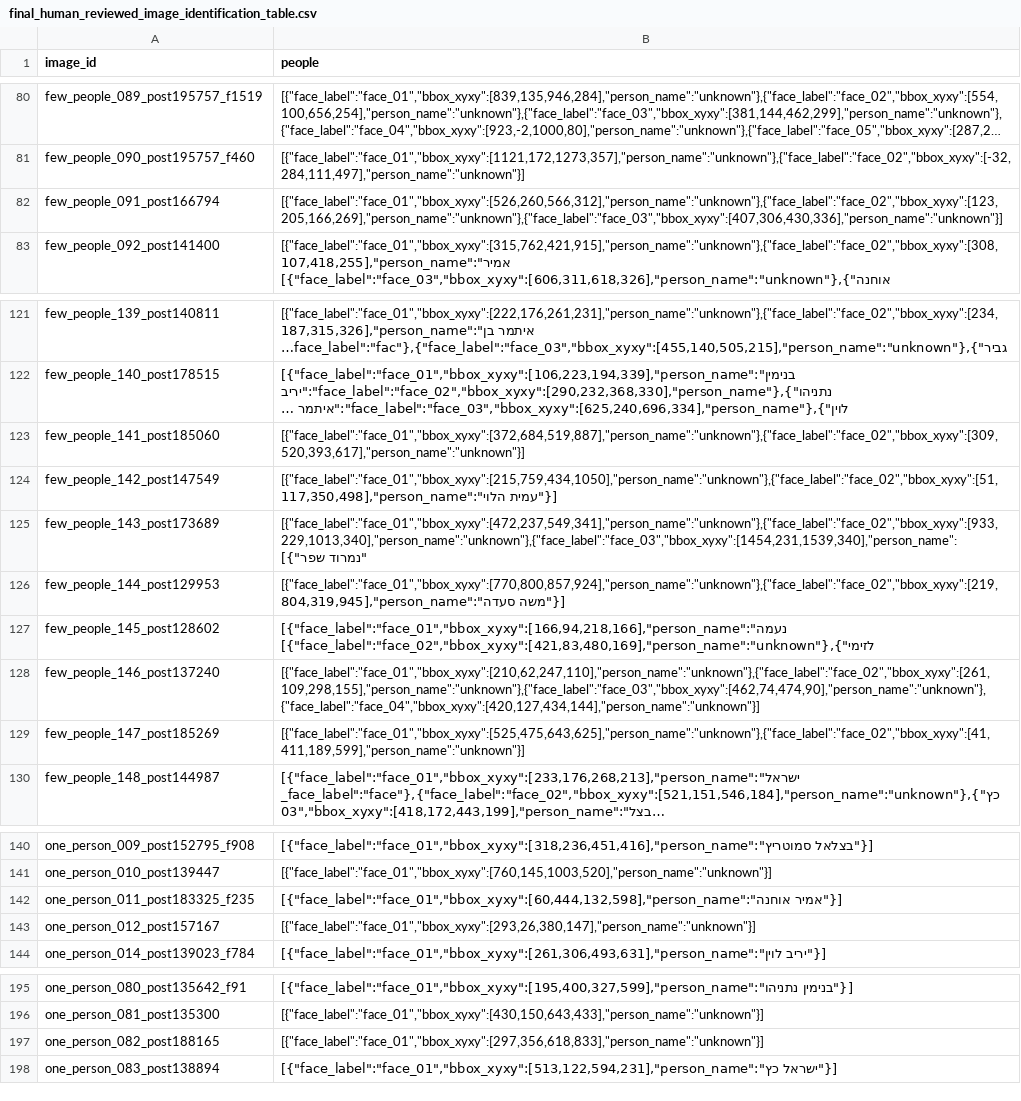
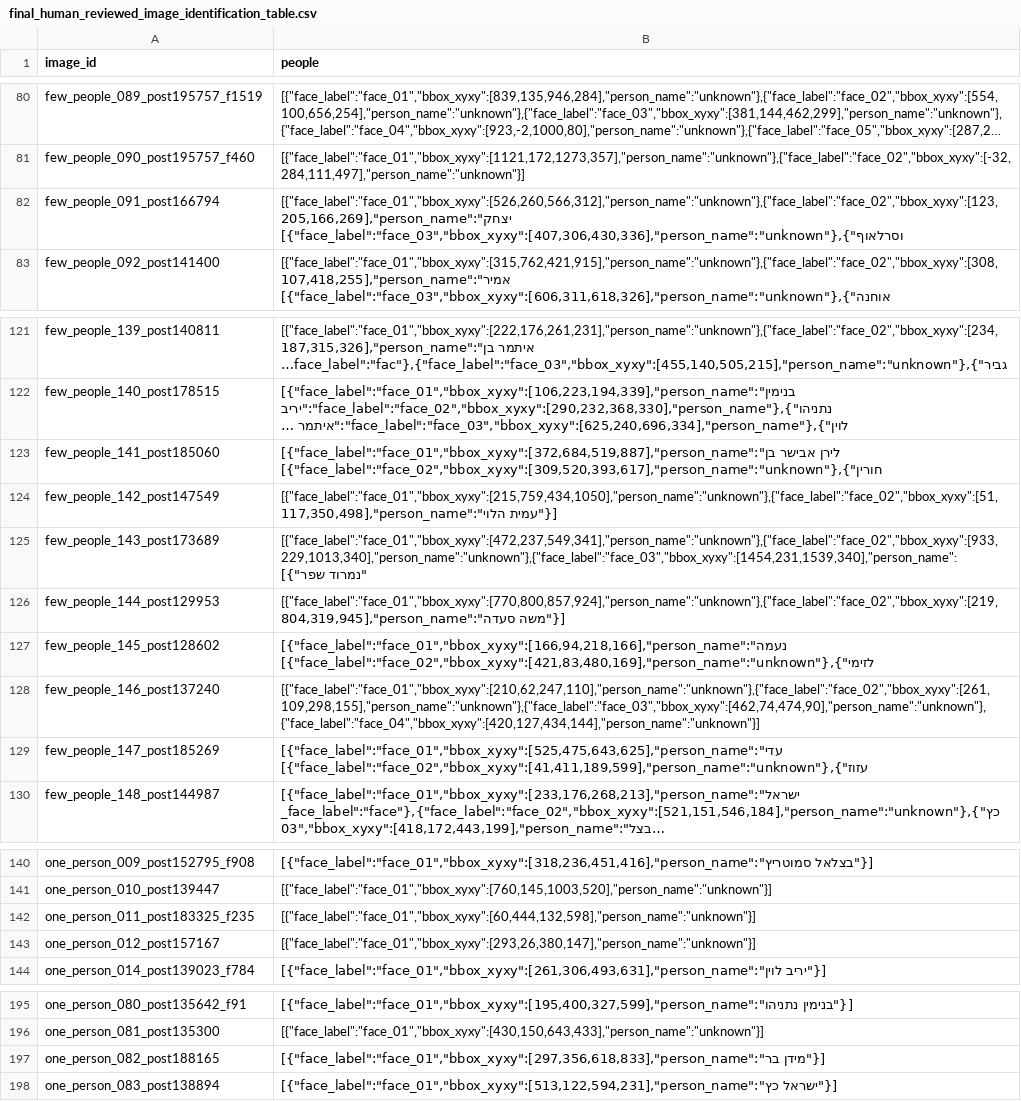
Before and after one commit to shachar-bz/FaceDetection, a CSV file: real_data/final_human_reviewed_image_identification_table.csv, drawn as a sheet; only a part is shown, gaps mark what is left out; long unchanged cells end in …; the diff names each change by its address in the sheet, - before the commit and + after, or states it on an @@ line.

```diff
--- a/real_data/final_human_reviewed_image_identification_table.csv
+++ b/real_data/final_human_reviewed_image_identification_table.csv
-B82 (people): [{"face_label":"face_01","bbox_xyxy":[526,260,566,312],"person_name":"unknown"},{"face_label":"face_02","bbox_xyxy":[123,205,166,269],"person_name":"unknown"},{"face_label":"face_03","bbox_xyxy":[407,306,430,336],"person_name":"unknown"}]
+B82 (people): [{"face_label":"face_01","bbox_xyxy":[526,260,566,312],"person_name":"unknown"},{"face_label":"face_02","bbox_xyxy":[123,205,166,269],"person_name":"יצחק וסרלאוף"},{"face_label":"face_03","bbox_xyxy":[407,306,430,336],"person_name":"unknown"}]
-B123 (people): [{"face_label":"face_01","bbox_xyxy":[372,684,519,887],"person_name":"unknown"},{"face_label":"face_02","bbox_xyxy":[309,520,393,617],"person_name":"unknown"}]
+B123 (people): [{"face_label":"face_01","bbox_xyxy":[372,684,519,887],"person_name":"לירן אבישר בן חורין"},{"face_label":"face_02","bbox_xyxy":[309,520,393,617],"person_name":"unknown"}]
-B129 (people): [{"face_label":"face_01","bbox_xyxy":[525,475,643,625],"person_name":"unknown"},{"face_label":"face_02","bbox_xyxy":[41,411,189,599],"person_name":"unknown"}]
+B129 (people): [{"face_label":"face_01","bbox_xyxy":[525,475,643,625],"person_name":"עדי עזוז"},{"face_label":"face_02","bbox_xyxy":[41,411,189,599],"person_name":"unknown"}]
-B142 (people): [{"face_label":"face_01","bbox_xyxy":[60,444,132,598],"person_name":"אמיר אוחנה"}]
+B142 (people): [{"face_label":"face_01","bbox_xyxy":[60,444,132,598],"person_name":"unknown"}]
-B197 (people): [{"face_label":"face_01","bbox_xyxy":[297,356,618,833],"person_name":"unknown"}]
+B197 (people): [{"face_label":"face_01","bbox_xyxy":[297,356,618,833],"person_name":"מידן בר"}]
```
Also changed, not shown: results_identification/identification_metrics.csv, 4 other files.
